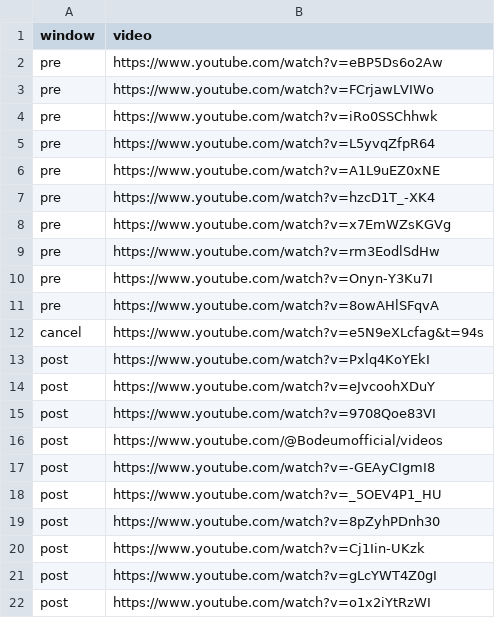
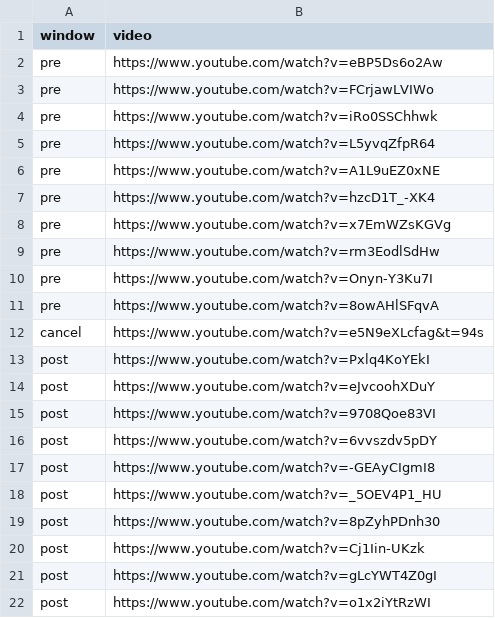
Before and after one commit to ejsadiarin/cancel-culture-sentiment-analysis, a CSV file: data/input/bodeoum_tv.csv, drawn as a sheet.

```diff
--- a/data/input/bodeoum_tv.csv
+++ b/data/input/bodeoum_tv.csv
@@ -15,3 +15,3 @@ post,https://www.youtube.com/watch?v=eJvcoohXDuY
 post,https://www.youtube.com/watch?v=9708Qoe83VI
-post,https://www.youtube.com/@Bodeumofficial/videos
+post,https://www.youtube.com/watch?v=6vvszdv5pDY
 post,https://www.youtube.com/watch?v=-GEAyCIgmI8
```
Also changed, not shown: data/input/mimiminu.csv, 26 other files.
